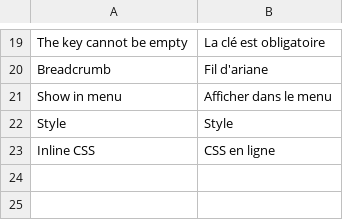
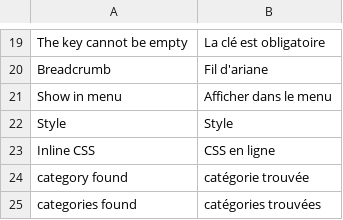
Before and after one commit to leafiny/cms, a CSV file: modules/Leafiny_Category/i18n/fr_FR.csv, drawn as a sheet; only a part is shown, gaps mark what is left out.

```diff
--- a/modules/Leafiny_Category/i18n/fr_FR.csv
+++ b/modules/Leafiny_Category/i18n/fr_FR.csv
@@ -23 +23,3 @@
 "Inline CSS","CSS en ligne"
+"category found","catégorie trouvée"
+"categories found","catégories trouvées"
```
Also changed, not shown: modules/Leafiny_Blog/i18n/fr_FR.csv, modules/Leafiny_Catalog/i18n/en_US.csv, 10 other files.
